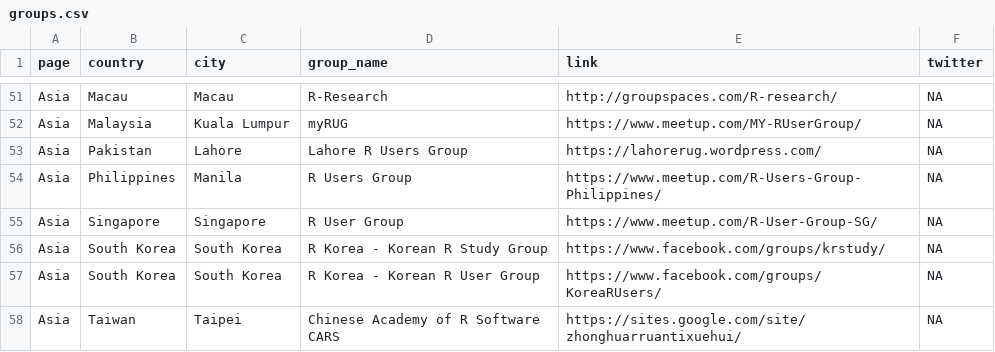
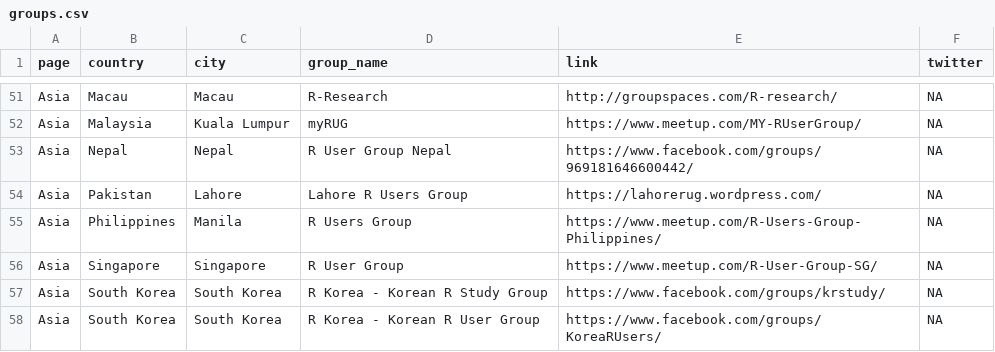
Before and after one commit to tunisrusergroup/meetingsR, a CSV file: groups.csv, drawn as a sheet; only a part is shown, gaps mark what is left out; the shorter side is filled out with more unchanged rows; the diff names each change by its address in the sheet, - before the commit and + after, or states it on an @@ line.

Commit message:
#rstats Nepal useR
Thanks to @bjungbogati (419)

```diff
--- a/groups.csv
+++ b/groups.csv
+row 53: Asia | Nepal | Nepal | R User Group Nepal | https://www.facebook.com/groups/969181646600442/ | NA
```
Also changed, not shown: 7 other files.
